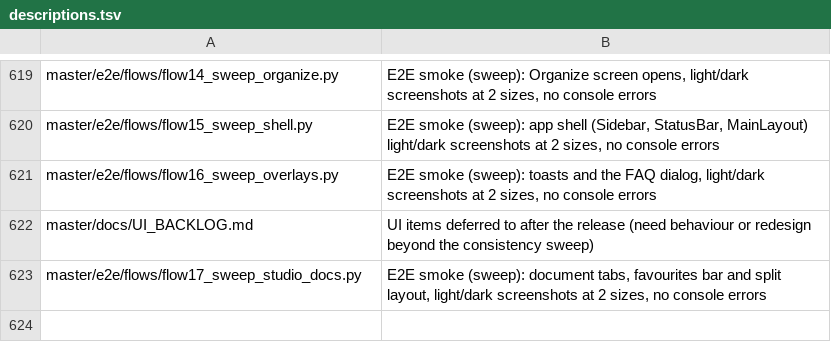
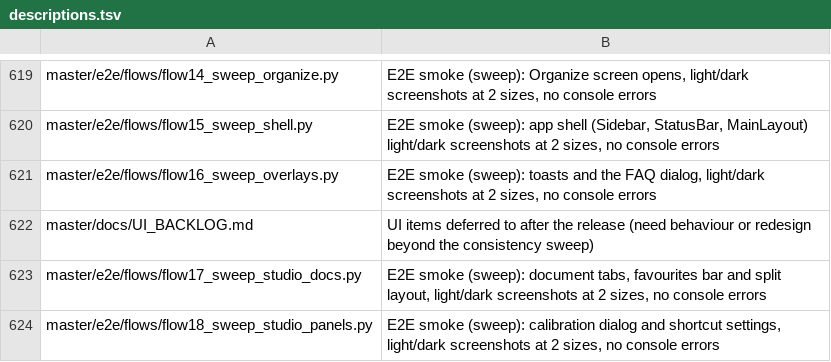
Before and after one commit to Hermes018/Ayra_PDF, a TSV file: master/tools/tree/descriptions.tsv, drawn as a sheet; only a part is shown, gaps mark what is left out.

```diff
--- a/master/tools/tree/descriptions.tsv
+++ b/master/tools/tree/descriptions.tsv
@@ -623 +623,2 @@ master/docs/UI_BACKLOG.md	UI items deferred to after the release (need behaviour
 master/e2e/flows/flow17_sweep_studio_docs.py	E2E smoke (sweep): document tabs, favourites bar and split layout, light/dark screenshots at 2 sizes, no console errors
+master/e2e/flows/flow18_sweep_studio_panels.py	E2E smoke (sweep): calibration dialog and shortcut settings, light/dark screenshots at 2 sizes, no console errors
```
Also changed, not shown: 15 other files.
